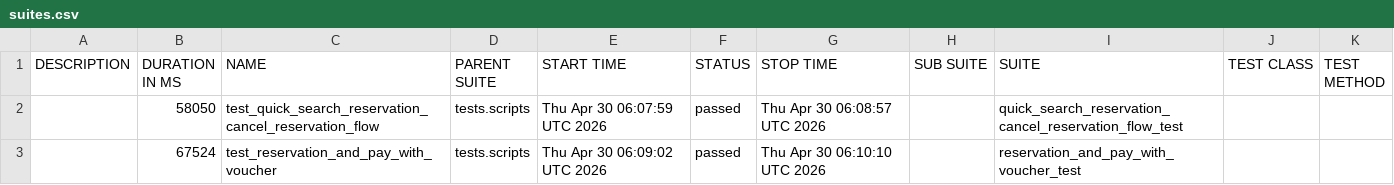
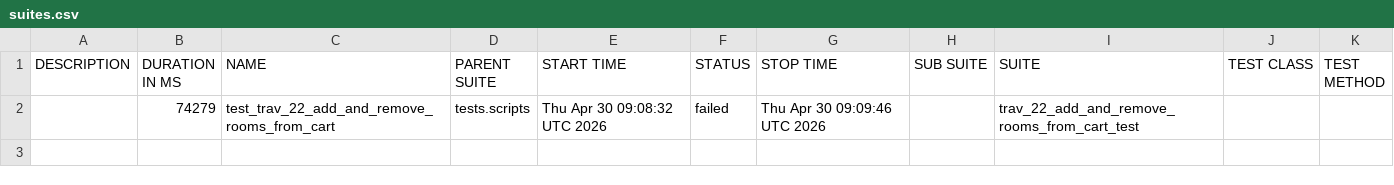
Before and after one commit to gabrielfilipwesrom/qa-reports, a CSV file: data/suites.csv, drawn as a sheet.

```diff
--- a/data/suites.csv
+++ b/data/suites.csv
@@ -1,3 +1,2 @@
 "DESCRIPTION","DURATION IN MS","NAME","PARENT SUITE","START TIME","STATUS","STOP TIME","SUB SUITE","SUITE","TEST CLASS","TEST METHOD"
-"","58050","test_quick_search_reservation_cancel_reservation_flow","tests.scripts","Thu Apr 30 06:07:59 UTC 2026","passed","Thu Apr 30 06:08:57 UTC 2026","","quick_search_reservation_cancel_reservation_flow_test","",""
-"","67524","test_reservation_and_pay_with_voucher","tests.scripts","Thu Apr 30 06:09:02 UTC 2026","passed","Thu Apr 30 06:10:10 UTC 2026","","reservation_and_pay_with_voucher_test","",""
+"","74279","test_trav_22_add_and_remove_rooms_from_cart","tests.scripts","Thu Apr 30 09:08:32 UTC 2026","failed","Thu Apr 30 09:09:46 UTC 2026","","trav_22_add_and_remove_rooms_from_cart_test","",""
```
Also changed, not shown: 32 other files.
